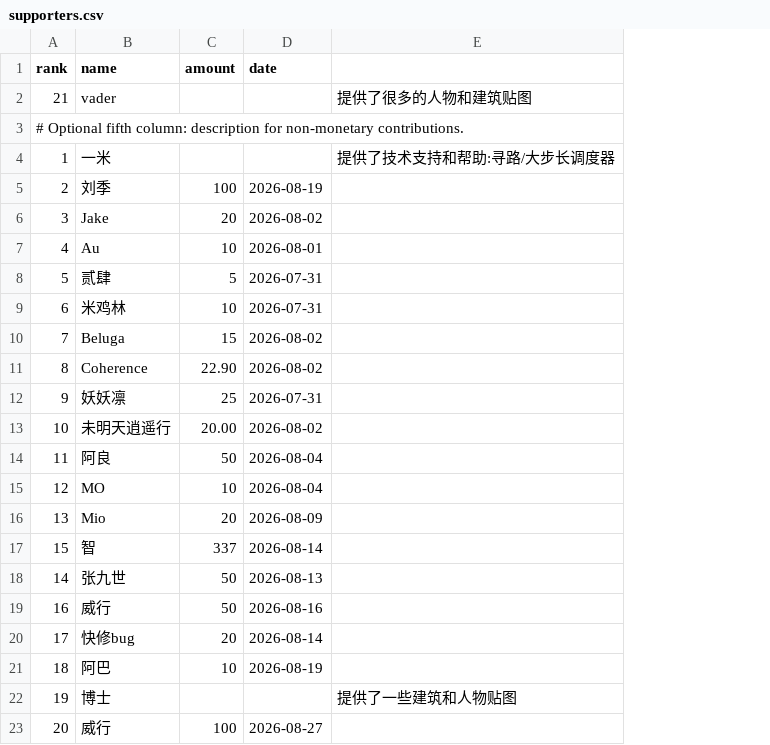
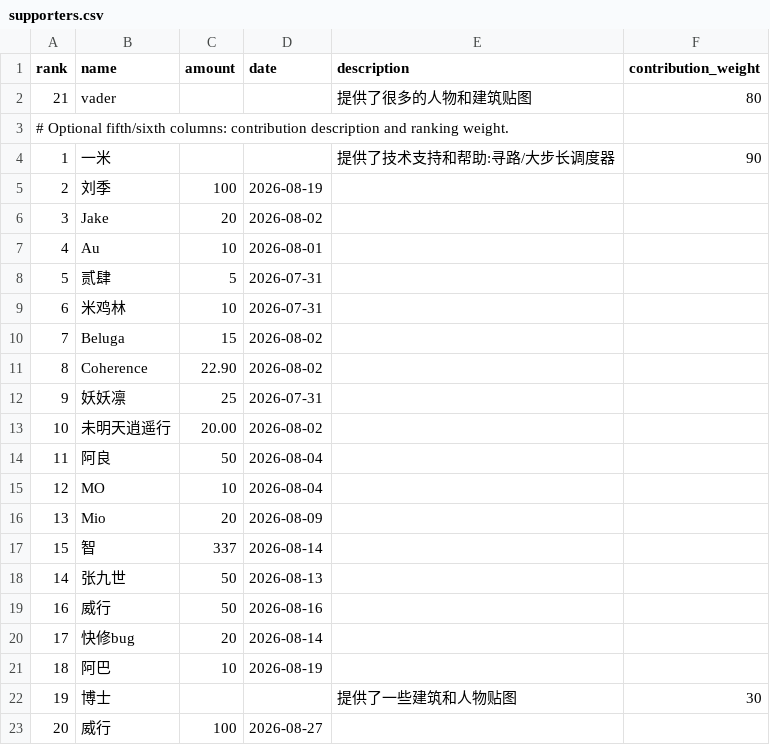
Before and after one commit to monpai-lover/AncientWarfare3.0, a CSV file: supporters.csv, drawn as a sheet; the diff names each change by its address in the sheet, - before the commit and + after, or states it on an @@ line.

Commit message:
Fix historical card rarity draws and supporter tiers

```diff
--- a/supporters.csv
+++ b/supporters.csv
+column F (contribution_weight), rows 2-22: 80 |  | 90 |  |  |  |  |  |  |  |  |  |  |  |  |  |  |  |  |  | 30
-E1: (empty)
+E1: description
-A3 (rank): # Optional fifth column: description for non-monetary contributions.
+A3 (rank): # Optional fifth/sixth columns: contribution description and ranking weight.
```
Also changed, not shown: 10 other files.
